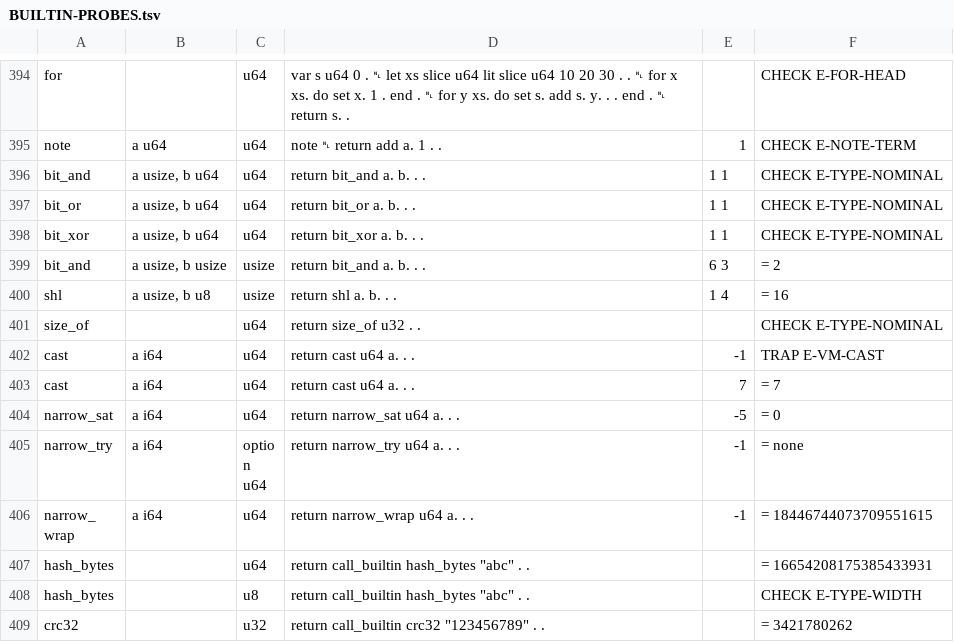
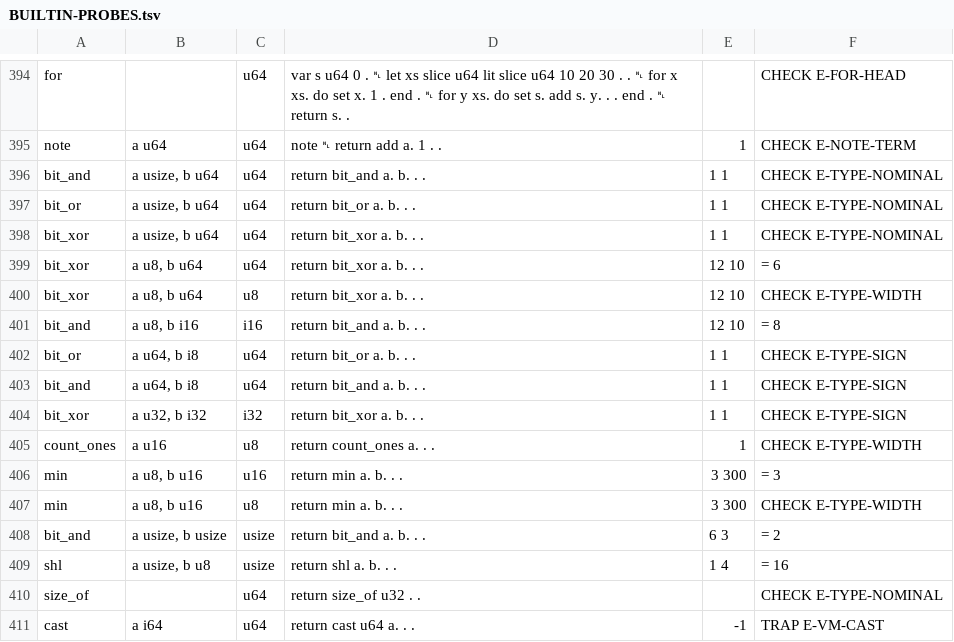
Before and after one commit to rubidus-api/lowent_lang, a TSV file: docs/spec/BUILTIN-PROBES.tsv, drawn as a sheet; only a part is shown, gaps mark what is left out; the shorter side is filled out with more unchanged rows; the diff names each change by its address in the sheet, - before the commit and + after, or states it on an @@ line.

Commit message:
RFC-0148 S4 sixth batch: nothing the lowering types is left unchecked (owner 2026-10-14 «하지 않은 것들 제대로 진행»; D6 «덧셈과 같은 규칙», D7 «둘 다 피연산자 타입»). Expressions only the lowering typed 89 -> 0, expressions the checker never looked at 42 -> 0, twisted declarations that still checked 70 -> 0 (all 2,525 are caught).
Nine places the checker did not check at all, each «check: ok» on 1.11.0: the value written by set idx (inferred quietly, or not at all when the element was unknown); the source of narrow and the operands of and / or / not (quiet type questions that no other path re-asked); every branch of an if … else if chain after the first (an else-if is an inner if FORM, and the walk went down blocks only); the conditions of requires / ensures / errors; module-level let and var; an atomic op with an order clause ([form, order, name] was an unknown run); the inside of try … else_none; a group inside expr (only its first word was read). The checker also learns min / max (arithmetic operand rule), abs and the float functions (a's type), read_volatile (the register's type), method calls (the type-associated op's output), a wrapper inside a wrapper, the element of option slice T and segments T, and the leaves arg, reactor_new, r_read, r_write, tty_* (the types their library wrappers already declare).

Canon 6.3.5 (1″): a bit operation of two integers that differ only in width or sign follows arithmetic — the wider type when a widening compares them, refused otherwise (no existing text newly refused); count_ones gives a's type. Canon 7.5 (1a): an atomic op that gives a value gives the slot's element type; atomic_cas gives 1 or 0. Signature table rows for bit_* / count_ones / min / max, nine probes.

Mixes the holes hid, fixed: aes.add_round_key added a u64 round to a usize index; ed25519.reduce_l indexed with a u64; tlssrv / tlscli wrote lengths into bytes with narrow u8 (a usize crosses with cast only — same meaning); five apps had u64 lengths in else-if branches and set values that the 1.11 migration never saw checked; manual examples ch09 / ch13 / ch34 (2); docs/example/format.md; 22 test texts (the contract-proof tests keep their counts: 18/19, 3/5, 3/4, 2/4, 13/17, SMT 1 vs 0). Library signatures unchanged. Not released

```diff
--- a/docs/spec/BUILTIN-PROBES.tsv
+++ b/docs/spec/BUILTIN-PROBES.tsv
+row 399: bit_xor | a u8, b u64 | u64 | return bit_xor a. b. . . | 12 10 | = 6
+row 400: bit_xor | a u8, b u64 | u8 | return bit_xor a. b. . . | 12 10 | CHECK E-TYPE-WIDTH
+row 401: bit_and | a u8, b i16 | i16 | return bit_and a. b. . . | 12 10 | = 8
+row 402: bit_or | a u64, b i8 | u64 | return bit_or a. b. . . | 1 1 | CHECK E-TYPE-SIGN
+row 403: bit_and | a u64, b i8 | u64 | return bit_and a. b. . . | 1 1 | CHECK E-TYPE-SIGN
+row 404: bit_xor | a u32, b i32 | i32 | return bit_xor a. b. . . | 1 1 | CHECK E-TYPE-SIGN
+row 405: count_ones | a u16 | u8 | return count_ones a. . . | 1 | CHECK E-TYPE-WIDTH
+row 406: min | a u8, b u16 | u16 | return min a. b. . . | 3 300 | = 3
+row 407: min | a u8, b u16 | u8 | return min a. b. . . | 3 300 | CHECK E-TYPE-WIDTH
```
Also changed, not shown: docs/spec/BUILTIN-SIGNATURES.tsv, 57 other files.
